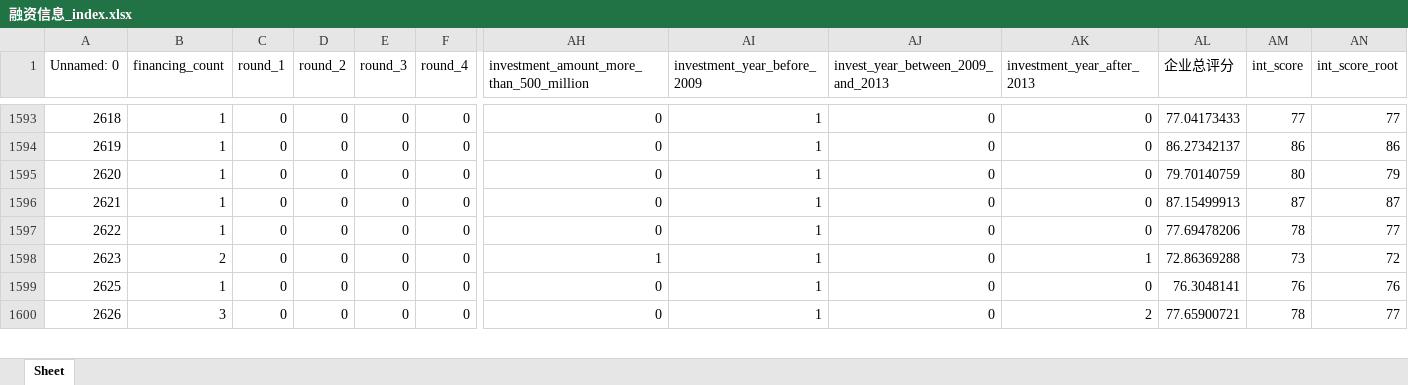
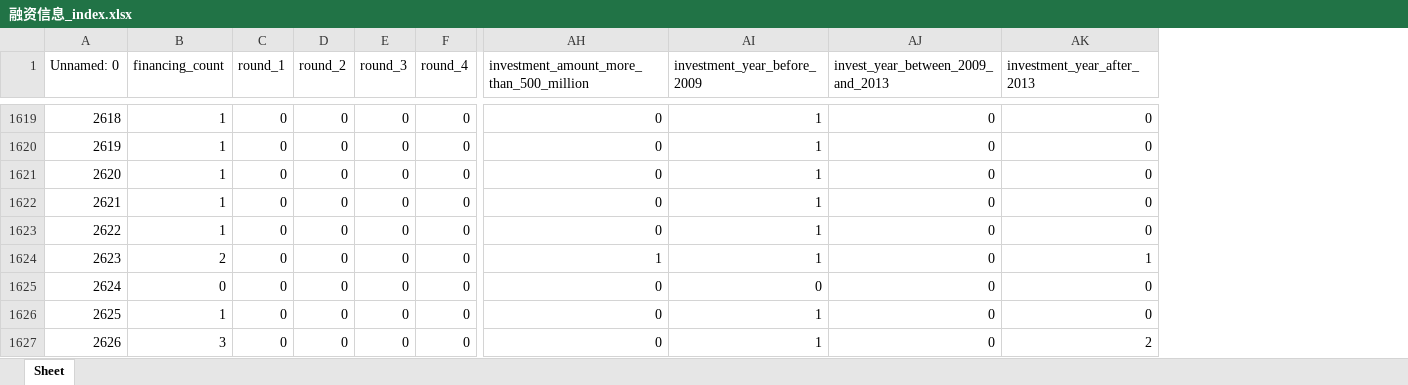
Before and after one commit to BarryZM/BFSUIEEEISIWorldCup, an Excel workbook: data/processed_data/corporation_index/融资信息_index.xlsx, sheet Sheet, drawn as a sheet; only a part is shown, gaps mark what is left out; values as stored, in another font and other column widths than the file's, no cell formats; removed rows and columns are numbered as before the commit, all else as after; rows hold the shown columns only; the diff covers the shown part only; the diff names each change by its address in the sheet, - before the commit and + after, or states it on an @@ line.

```diff
--- a/data/processed_data/corporation_index/融资信息_index.xlsx (sheet Sheet)
+++ b/data/processed_data/corporation_index/融资信息_index.xlsx (sheet Sheet)
-column AL (企业总评分), rows 1593-1600: 77.04173433 | 86.27342137 | 79.70140759 | 87.15499913 | 77.69478206 | 72.86369288 | 76.3048141 | 77.65900721
-column AM (int_score), rows 1593-1600: 77 | 86 | 80 | 87 | 78 | 73 | 76 | 78
-column AN (int_score_root), rows 1593-1600: 77 | 86 | 79 | 87 | 77 | 72 | 76 | 77
@@ column A (Unnamed: 0) renumbered between rows 88 and 2327 @@
+row 1625: 2624 | 0 | 0 | 0 | 0 | 0 | 0 | 0 | 0 | 0
```
Also changed, not shown: 43 added rows elsewhere in this sheet, cell formats, data/processed_data/clean_data_temp/工商基本信息表.xlsx, data/processed_data/corporation_index/一般纳税人_index.xlsx, 18 other files.
